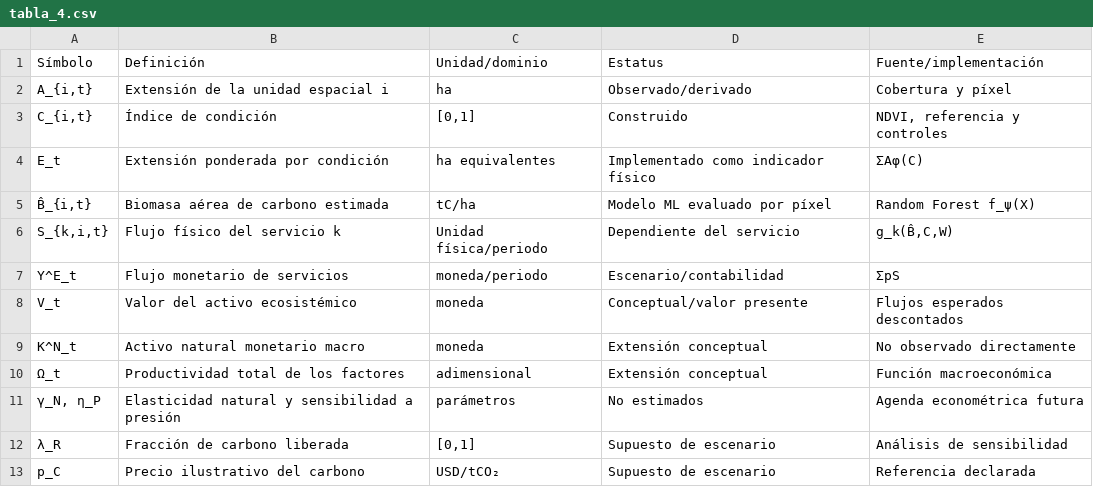
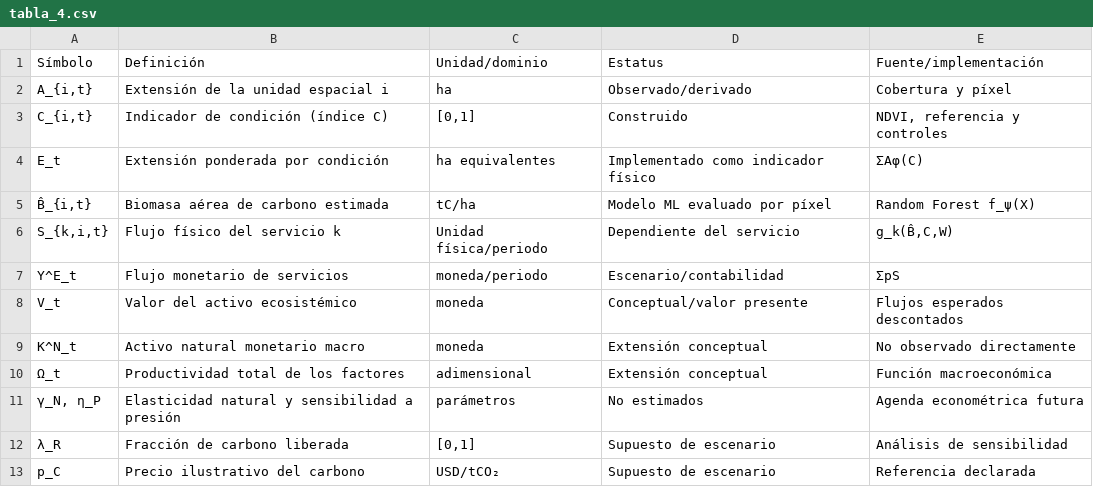
Before and after one commit to ivilaruic/tesis-seea-ai, a CSV file: datos/tablas_tesis/tabla_4.csv, drawn as a sheet.

```diff
--- a/datos/tablas_tesis/tabla_4.csv
+++ b/datos/tablas_tesis/tabla_4.csv
@@ -2,3 +2,3 @@ Símbolo,Definición,Unidad/dominio,Estatus,Fuente/implementación
 "A_{i,t}",Extensión de la unidad espacial i,ha,Observado/derivado,Cobertura y píxel
-"C_{i,t}",Índice de condición,"[0,1]",Construido,"NDVI, referencia y controles"
+"C_{i,t}",Indicador de condición (índice C),"[0,1]",Construido,"NDVI, referencia y controles"
 E_t,Extensión ponderada por condición,ha equivalentes,Implementado como indicador físico,ΣAφ(C)
```
Also changed, not shown: datos/tablas_tesis/tabla_10.csv, datos/tablas_tesis/tabla_13.csv, 3 other files.
